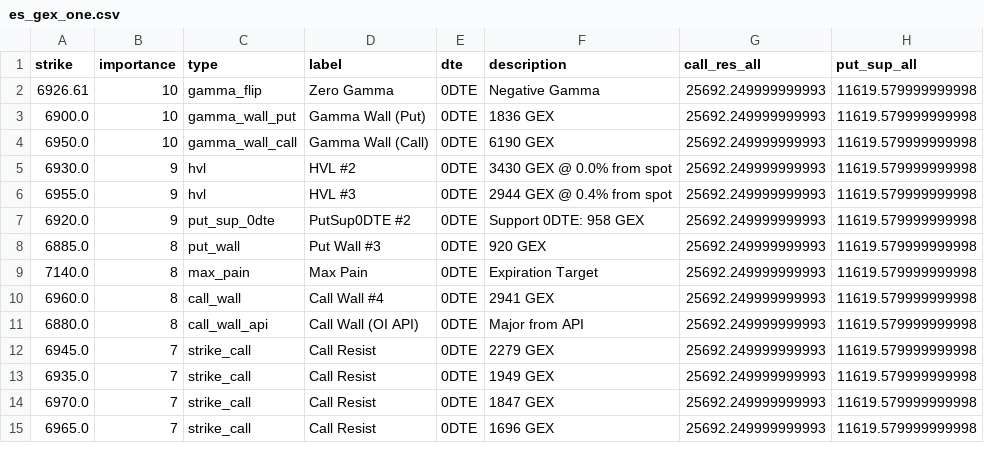
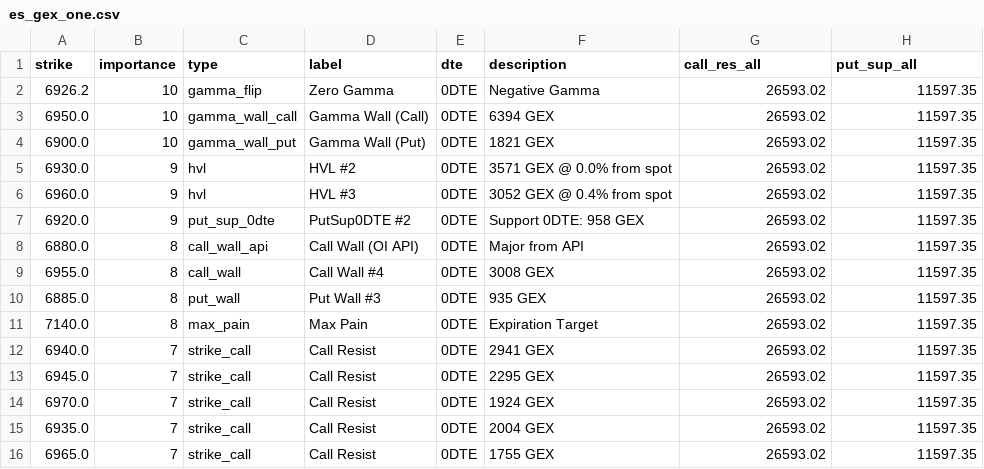
Before and after one commit to enzocosson/gex-levels-manual, a CSV file: es_gex_one.csv, drawn as a sheet; only a part is shown; the diff covers the shown part only.

```diff
--- a/es_gex_one.csv
+++ b/es_gex_one.csv
@@ -1,15 +1,16 @@
 strike,importance,type,label,dte,description,call_res_all,put_sup_all
-6926.61,10,gamma_flip,Zero Gamma,0DTE,Negative Gamma,25692.249999999993,11619.579999999998
-6900.0,10,gamma_wall_put,Gamma Wall (Put),0DTE,1836 GEX,25692.249999999993,11619.579999999998
-6950.0,10,gamma_wall_call,Gamma Wall (Call),0DTE,6190 GEX,25692.249999999993,11619.579999999998
-6930.0,9,hvl,HVL #2,0DTE,3430 GEX @ 0.0% from spot,25692.249999999993,11619.579999999998
-6955.0,9,hvl,HVL #3,0DTE,2944 GEX @ 0.4% from spot,25692.249999999993,11619.579999999998
-6920.0,9,put_sup_0dte,PutSup0DTE #2,0DTE,Support 0DTE: 958 GEX,25692.249999999993,11619.579999999998
-6885.0,8,put_wall,Put Wall #3,0DTE,920 GEX,25692.249999999993,11619.579999999998
-7140.0,8,max_pain,Max Pain,0DTE,Expiration Target,25692.249999999993,11619.579999999998
-6960.0,8,call_wall,Call Wall #4,0DTE,2941 GEX,25692.249999999993,11619.579999999998
-6880.0,8,call_wall_api,Call Wall (OI API),0DTE,Major from API,25692.249999999993,11619.579999999998
-6945.0,7,strike_call,Call Resist,0DTE,2279 GEX,25692.249999999993,11619.579999999998
-6935.0,7,strike_call,Call Resist,0DTE,1949 GEX,25692.249999999993,11619.579999999998
-6970.0,7,strike_call,Call Resist,0DTE,1847 GEX,25692.249999999993,11619.579999999998
-6965.0,7,strike_call,Call Resist,0DTE,1696 GEX,25692.249999999993,11619.579999999998
+6926.2,10,gamma_flip,Zero Gamma,0DTE,Negative Gamma,26593.02,11597.35
+6950.0,10,gamma_wall_call,Gamma Wall (Call),0DTE,6394 GEX,26593.02,11597.35
+6900.0,10,gamma_wall_put,Gamma Wall (Put),0DTE,1821 GEX,26593.02,11597.35
+6930.0,9,hvl,HVL #2,0DTE,3571 GEX @ 0.0% from spot,26593.02,11597.35
+6960.0,9,hvl,HVL #3,0DTE,3052 GEX @ 0.4% from spot,26593.02,11597.35
+6920.0,9,put_sup_0dte,PutSup0DTE #2,0DTE,Support 0DTE: 958 GEX,26593.02,11597.35
+6880.0,8,call_wall_api,Call Wall (OI API),0DTE,Major from API,26593.02,11597.35
+6955.0,8,call_wall,Call Wall #4,0DTE,3008 GEX,26593.02,11597.35
+6885.0,8,put_wall,Put Wall #3,0DTE,935 GEX,26593.02,11597.35
+7140.0,8,max_pain,Max Pain,0DTE,Expiration Target,26593.02,11597.35
+6940.0,7,strike_call,Call Resist,0DTE,2941 GEX,26593.02,11597.35
+6945.0,7,strike_call,Call Resist,0DTE,2295 GEX,26593.02,11597.35
+6970.0,7,strike_call,Call Resist,0DTE,1924 GEX,26593.02,11597.35
+6935.0,7,strike_call,Call Resist,0DTE,2004 GEX,26593.02,11597.35
+6965.0,7,strike_call,Call Resist,0DTE,1755 GEX,26593.02,11597.35
```
Also changed, not shown: 2 removed rows and 9 edited cells elsewhere in this file, es_gex_full.csv, es_gex_zero.csv, 5 other files.
